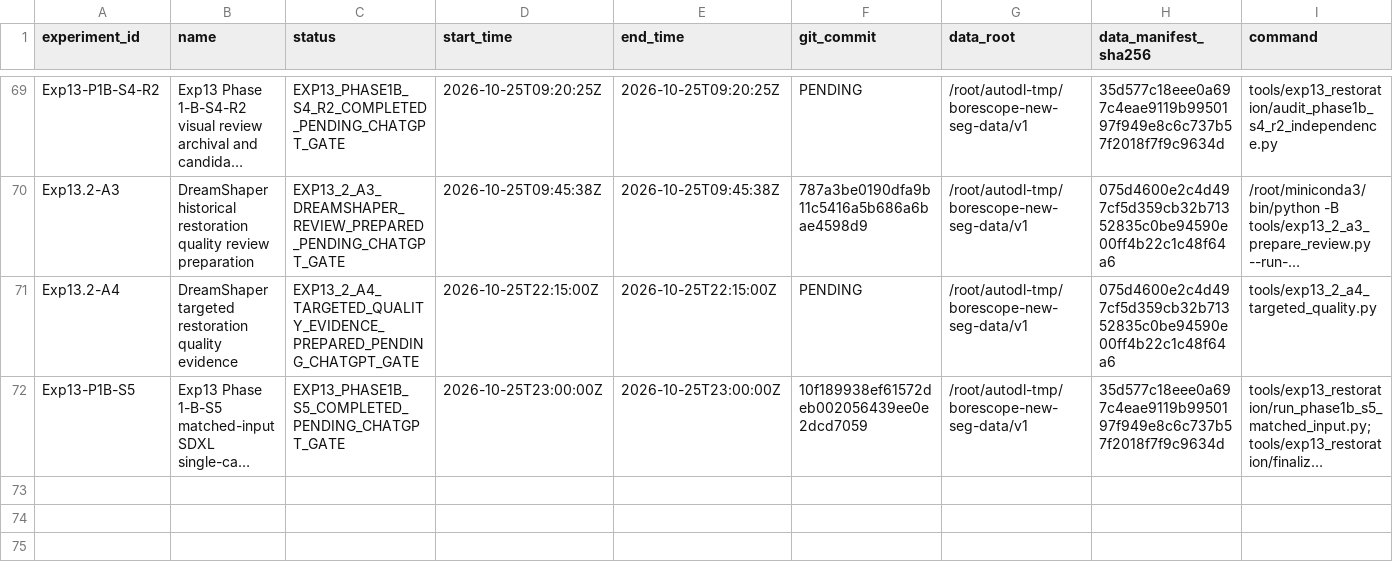
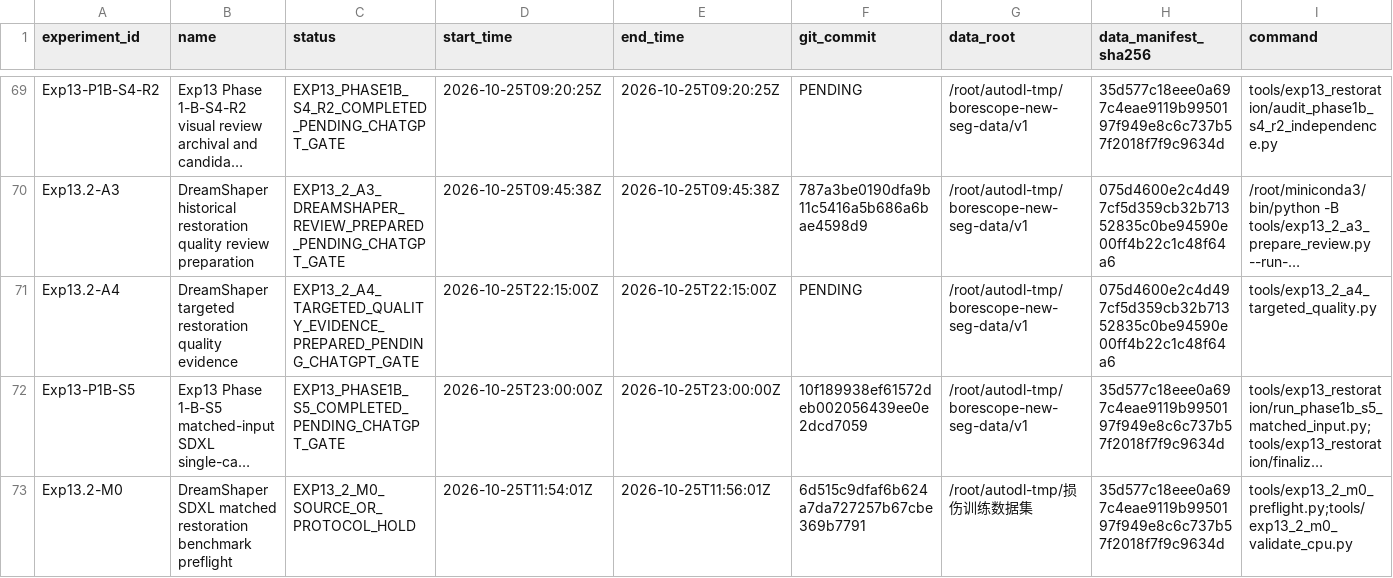
Before and after one commit to FlankKaicoder/borescope-new-seg-repro, a CSV file: results/experiment_registry.csv, drawn as a sheet; only a part is shown, gaps mark what is left out; long unchanged cells end in …; rows hold the shown columns only; the diff names each change by its address in the sheet, - before the commit and + after, or states it on an @@ line.

Commit message:
Exp13.2-M0 preflight matched restoration protocol

```diff
--- a/results/experiment_registry.csv
+++ b/results/experiment_registry.csv
+row 73: Exp13.2-M0 | DreamShaper SDXL matched restoration benchmark preflight | EXP13_2_M0_SOURCE_OR_PROTOCOL_HOLD | 2026-10-25T11:54:01Z | 2026-10-25T11:56:01Z | 6d515c9dfaf6b624a7da727257b67cbe369b7791 | /root/autodl-tmp/损伤训练数据集 | 35d577c18eee0a697c4eae9119b9950197f949e8c6c737b57f2018f7f9c9634d | tools/exp13_2_m0_preflight.py;tools/exp13_2_m0_validate_cpu.py
```
Also changed, not shown: 24 other files.
